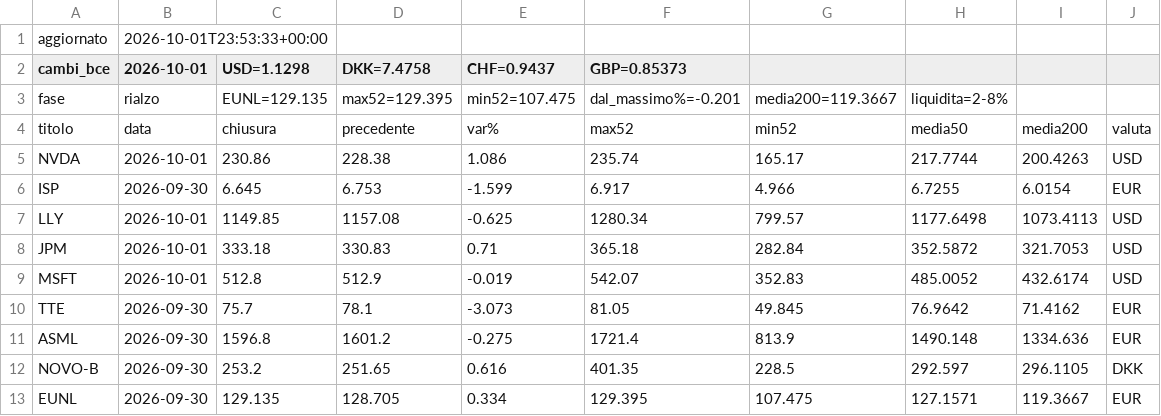
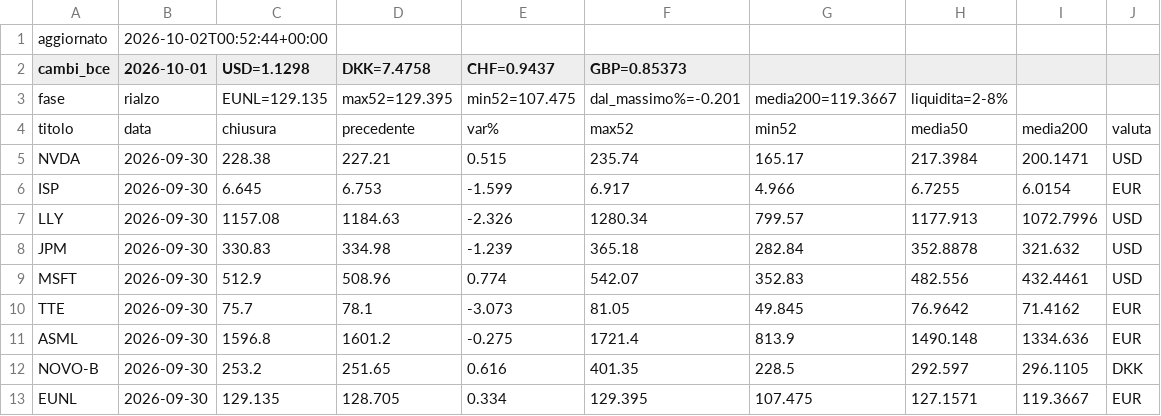
Before and after one commit to noraone/comitato-agenti, a CSV file: data/prezzi.csv, drawn as a sheet.

Commit message:
Prezzi 2026-10-02

```diff
--- a/data/prezzi.csv
+++ b/data/prezzi.csv
@@ -1,2 +1,2 @@
-aggiornato,2026-10-01T23:53:33+00:00
+aggiornato,2026-10-02T00:52:44+00:00
 cambi_bce,2026-10-01,USD=1.1298,DKK=7.4758,CHF=0.9437,GBP=0.85373
@@ -4,7 +4,7 @@ fase,rialzo,EUNL=129.135,max52=129.395,min52=107.475,dal_massimo%=-0.201,media20
 titolo,data,chiusura,precedente,var%,max52,min52,media50,media200,valuta
-NVDA,2026-10-01,230.86,228.38,1.086,235.74,165.17,217.7744,200.4263,USD
+NVDA,2026-09-30,228.38,227.21,0.515,235.74,165.17,217.3984,200.1471,USD
 ISP,2026-09-30,6.645,6.753,-1.599,6.917,4.966,6.7255,6.0154,EUR
-LLY,2026-10-01,1149.85,1157.08,-0.625,1280.34,799.57,1177.6498,1073.4113,USD
-JPM,2026-10-01,333.18,330.83,0.71,365.18,282.84,352.5872,321.7053,USD
-MSFT,2026-10-01,512.8,512.9,-0.019,542.07,352.83,485.0052,432.6174,USD
+LLY,2026-09-30,1157.08,1184.63,-2.326,1280.34,799.57,1177.913,1072.7996,USD
+JPM,2026-09-30,330.83,334.98,-1.239,365.18,282.84,352.8878,321.632,USD
+MSFT,2026-09-30,512.9,508.96,0.774,542.07,352.83,482.556,432.4461,USD
 TTE,2026-09-30,75.7,78.1,-3.073,81.05,49.845,76.9642,71.4162,EUR
```
Also changed, not shown: data/universo.csv, 1 other file.
